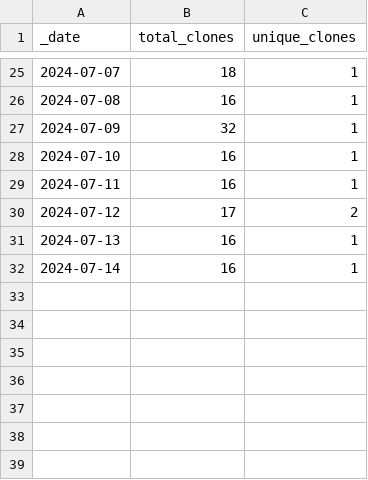
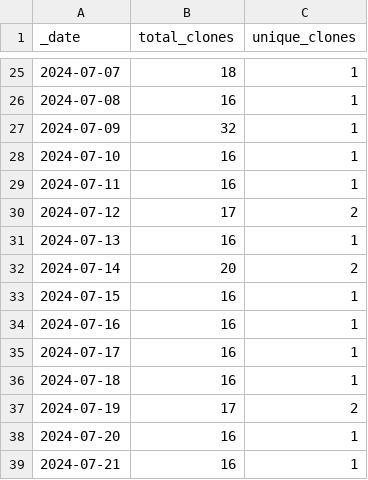
Before and after one commit to ansible-middleware/wildfly, a CSV file: traffic/clones.csv, drawn as a sheet; only a part is shown, gaps mark what is left out.

Commit message:
GitHub traffic

```diff
--- a/traffic/clones.csv
+++ b/traffic/clones.csv
@@ -31,2 +31,9 @@ _date,total_clones,unique_clones
 2024-07-13,16,1
-2024-07-14,16,1
+2024-07-14,20,2
+2024-07-15,16,1
+2024-07-16,16,1
+2024-07-17,16,1
+2024-07-18,16,1
+2024-07-19,17,2
+2024-07-20,16,1
+2024-07-21,16,1
```
Also changed, not shown: traffic/views.csv, 1 other file.
